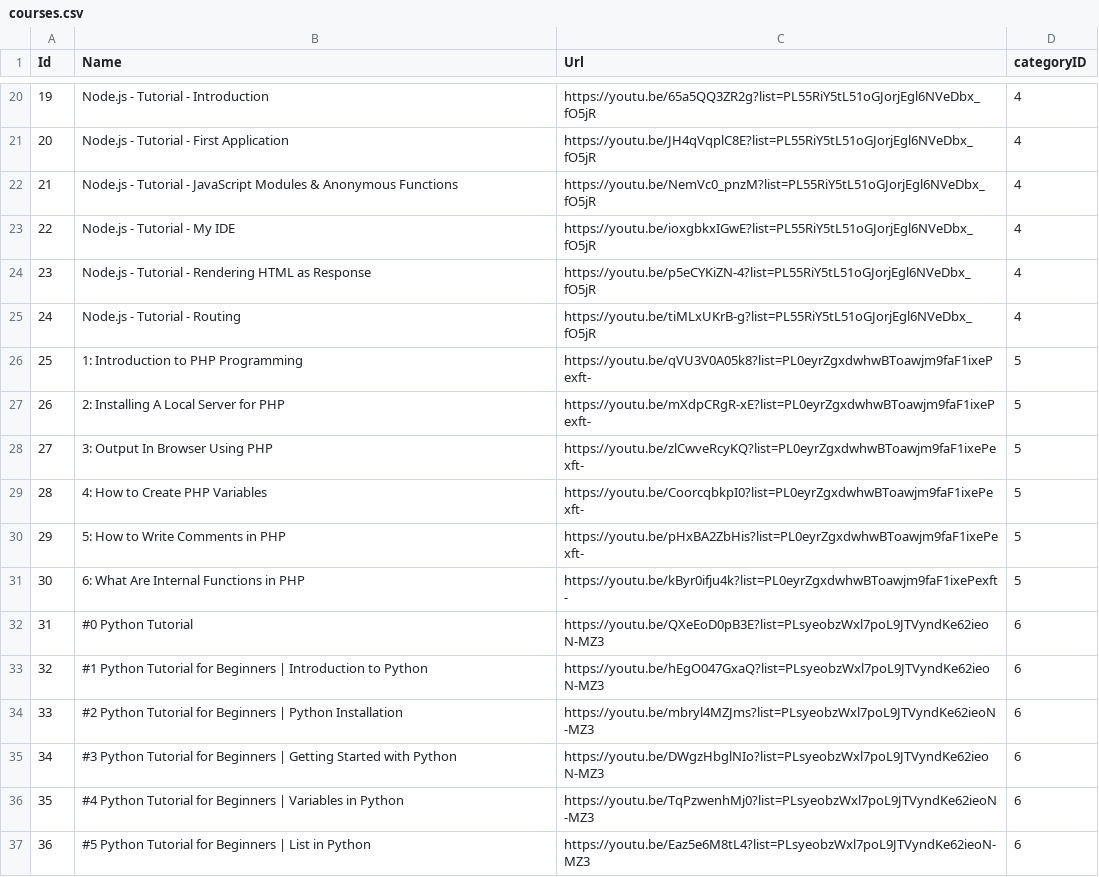
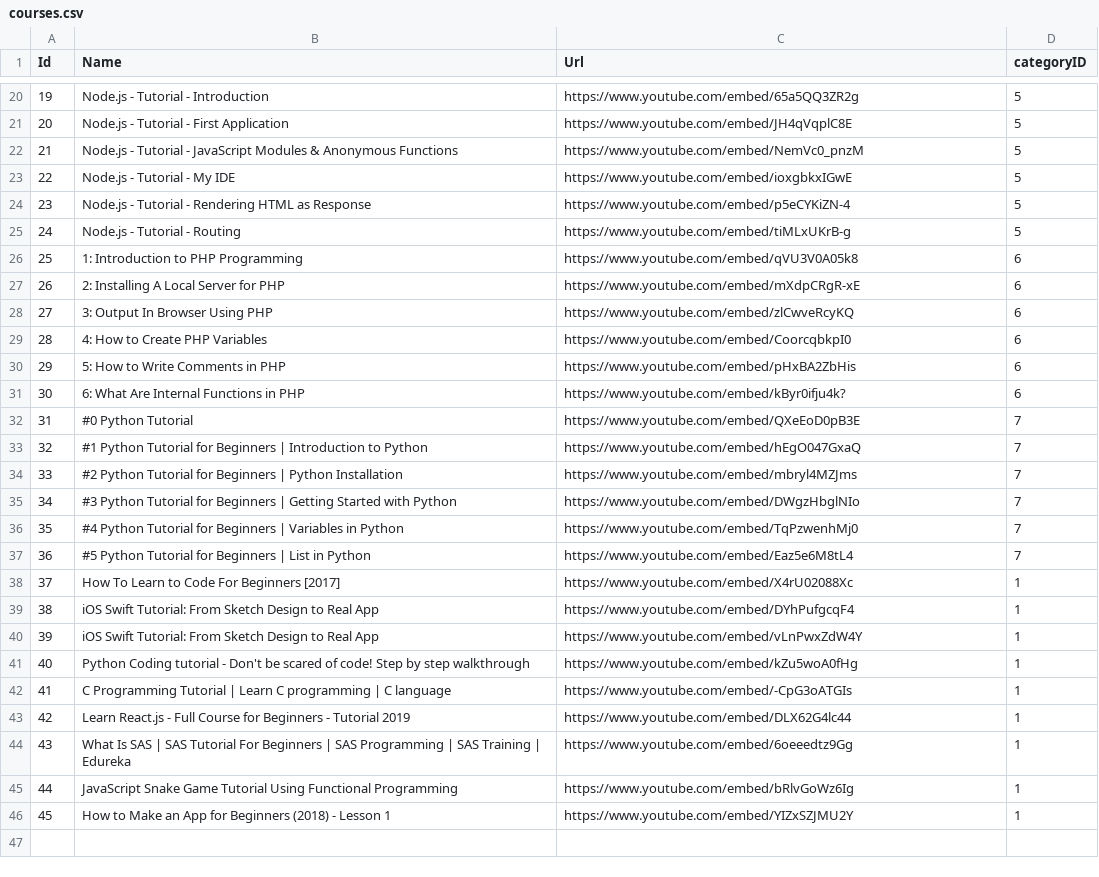
Before and after one commit to carpenms/Power-Up-Programming, a CSV file: database_design/courses.csv, drawn as a sheet; only a part is shown, gaps mark what is left out; the diff covers the shown part only.

```diff
--- a/database_design/courses.csv
+++ b/database_design/courses.csv
@@ -20,18 +20,27 @@ Id,Name,Url,categoryID
-19,Node.js - Tutorial - Introduction,https://youtu.be/65a5QQ3ZR2g?list=PL55RiY5tL51oGJorjEgl6NVeDbx_fO5jR,4
-20,Node.js - Tutorial - First Application,https://youtu.be/JH4qVqplC8E?list=PL55RiY5tL51oGJorjEgl6NVeDbx_fO5jR,4
-21,Node.js - Tutorial - JavaScript Modules & Anonymous Functions,https://youtu.be/NemVc0_pnzM?list=PL55RiY5tL51oGJorjEgl6NVeDbx_fO5jR,4
-22,Node.js - Tutorial - My IDE,https://youtu.be/ioxgbkxIGwE?list=PL55RiY5tL51oGJorjEgl6NVeDbx_fO5jR,4
-23,Node.js - Tutorial - Rendering HTML as Response,https://youtu.be/p5eCYKiZN-4?list=PL55RiY5tL51oGJorjEgl6NVeDbx_fO5jR,4
-24,Node.js - Tutorial - Routing,https://youtu.be/tiMLxUKrB-g?list=PL55RiY5tL51oGJorjEgl6NVeDbx_fO5jR,4
-25,1: Introduction to PHP Programming,https://youtu.be/qVU3V0A05k8?list=PL0eyrZgxdwhwBToawjm9faF1ixePexft-,5
-26,2: Installing A Local Server for PHP,https://youtu.be/mXdpCRgR-xE?list=PL0eyrZgxdwhwBToawjm9faF1ixePexft-,5
-27,3: Output In Browser Using PHP,https://youtu.be/zlCwveRcyKQ?list=PL0eyrZgxdwhwBToawjm9faF1ixePexft-,5
-28,4: How to Create PHP Variables,https://youtu.be/CoorcqbkpI0?list=PL0eyrZgxdwhwBToawjm9faF1ixePexft-,5
-29,5: How to Write Comments in PHP,https://youtu.be/pHxBA2ZbHis?list=PL0eyrZgxdwhwBToawjm9faF1ixePexft-,5
-30,6: What Are Internal Functions in PHP,https://youtu.be/kByr0ifju4k?list=PL0eyrZgxdwhwBToawjm9faF1ixePexft-,5
-31,#0 Python Tutorial,https://youtu.be/QXeEoD0pB3E?list=PLsyeobzWxl7poL9JTVyndKe62ieoN-MZ3,6
-32,#1 Python Tutorial for Beginners | Introduction to Python,https://youtu.be/hEgO047GxaQ?list=PLsyeobzWxl7poL9JTVyndKe62ieoN-MZ3,6
-33,#2 Python Tutorial for Beginners | Python Installation,https://youtu.be/mbryl4MZJms?list=PLsyeobzWxl7poL9JTVyndKe62ieoN-MZ3,6
-34,#3 Python Tutorial for Beginners | Getting Started with Python,https://youtu.be/DWgzHbglNIo?list=PLsyeobzWxl7poL9JTVyndKe62ieoN-MZ3,6
-35,#4 Python Tutorial for Beginners | Variables in Python,https://youtu.be/TqPzwenhMj0?list=PLsyeobzWxl7poL9JTVyndKe62ieoN-MZ3,6
-36,#5 Python Tutorial for Beginners | List in Python,https://youtu.be/Eaz5e6M8tL4?list=PLsyeobzWxl7poL9JTVyndKe62ieoN-MZ3,6
+19,Node.js - Tutorial - Introduction,https://www.youtube.com/embed/65a5QQ3ZR2g,5
+20,Node.js - Tutorial - First Application,https://www.youtube.com/embed/JH4qVqplC8E,5
+21,Node.js - Tutorial - JavaScript Modules & Anonymous Functions,https://www.youtube.com/embed/NemVc0_pnzM,5
+22,Node.js - Tutorial - My IDE,https://www.youtube.com/embed/ioxgbkxIGwE,5
+23,Node.js - Tutorial - Rendering HTML as Response,https://www.youtube.com/embed/p5eCYKiZN-4,5
+24,Node.js - Tutorial - Routing,https://www.youtube.com/embed/tiMLxUKrB-g,5
+25,1: Introduction to PHP Programming,https://www.youtube.com/embed/qVU3V0A05k8,6
+26,2: Installing A Local Server for PHP,https://www.youtube.com/embed/mXdpCRgR-xE,6
+27,3: Output In Browser Using PHP,https://www.youtube.com/embed/zlCwveRcyKQ,6
+28,4: How to Create PHP Variables,https://www.youtube.com/embed/CoorcqbkpI0,6
+29,5: How to Write Comments in PHP,https://www.youtube.com/embed/pHxBA2ZbHis,6
+30,6: What Are Internal Functions in PHP,https://www.youtube.com/embed/kByr0ifju4k?,6
+31,#0 Python Tutorial,https://www.youtube.com/embed/QXeEoD0pB3E,7
+32,#1 Python Tutorial for Beginners | Introduction to Python,https://www.youtube.com/embed/hEgO047GxaQ,7
+33,#2 Python Tutorial for Beginners | Python Installation,https://www.youtube.com/embed/mbryl4MZJms,7
+34,#3 Python Tutorial for Beginners | Getting Started with Python,https://www.youtube.com/embed/DWgzHbglNIo,7
+35,#4 Python Tutorial for Beginners | Variables in Python,https://www.youtube.com/embed/TqPzwenhMj0,7
+36,#5 Python Tutorial for Beginners | List in Python,https://www.youtube.com/embed/Eaz5e6M8tL4,7
+37,How To Learn to Code For Beginners [2017],https://www.youtube.com/embed/X4rU02088Xc,1
+38,iOS Swift Tutorial: From Sketch Design to Real App,https://www.youtube.com/embed/DYhPufgcqF4,1
+39,iOS Swift Tutorial: From Sketch Design to Real App,https://www.youtube.com/embed/vLnPwxZdW4Y,1
+40,Python Coding tutorial - Don't be scared of code! Step by step walkthrough,https://www.youtube.com/embed/kZu5woA0fHg,1
+41,C Programming Tutorial | Learn C programming | C language,https://www.youtube.com/embed/-CpG3oATGIs,1
+42,Learn React.js - Full Course for Beginners - Tutorial 2019,https://www.youtube.com/embed/DLX62G4lc44,1
+43,What Is SAS | SAS Tutorial For Beginners | SAS Programming | SAS Training | Edureka,https://www.youtube.com/embed/6oeeedtz9Gg,1
+44,JavaScript Snake Game Tutorial Using Functional Programming,https://www.youtube.com/embed/bRlvGoWz6Ig,1
+45,How to Make an App for Beginners (2018) - Lesson 1,https://www.youtube.com/embed/YIZxSZJMU2Y,1
```
Also changed, not shown: 12 added rows, 12 removed rows and 12 edited cells elsewhere in this file, 3 other files.
